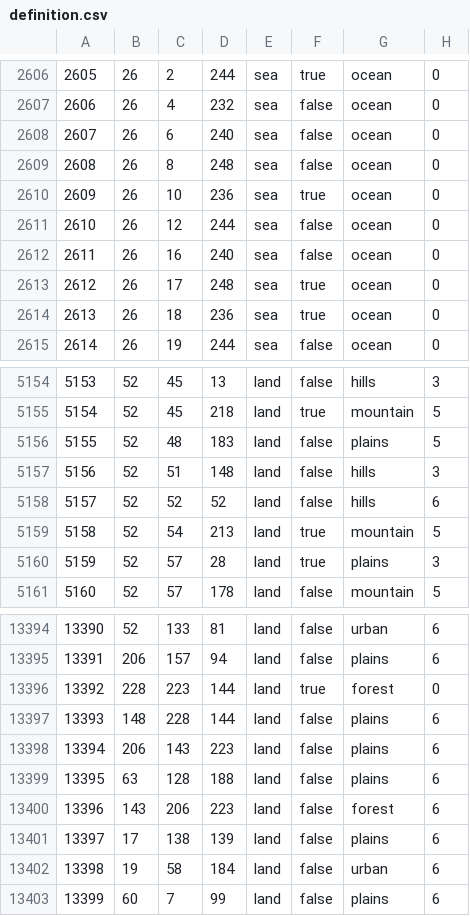
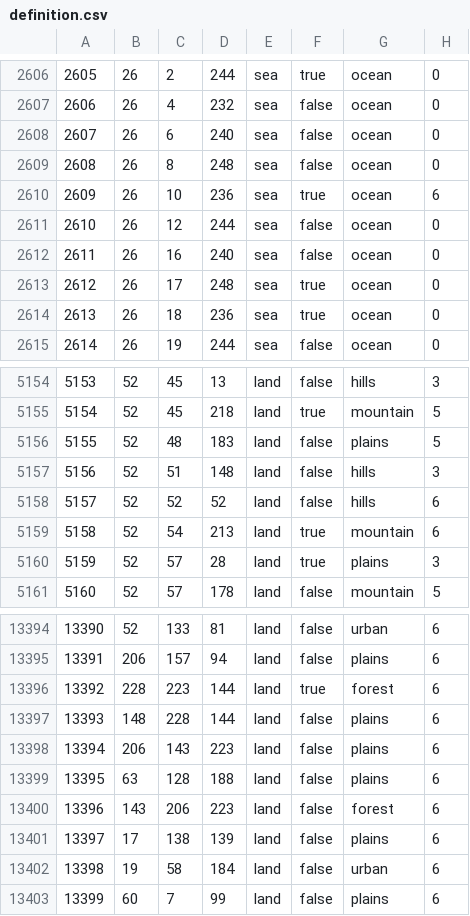
Before and after one commit to groupleader521/touhou114bate, a CSV file: map/definition.csv, drawn as a sheet; only a part is shown, gaps mark what is left out.

```diff
--- a/map/definition.csv
+++ b/map/definition.csv
@@ -2609,3 +2609,3 @@
 2608;26;8;248;sea;false;ocean;0
-2609;26;10;236;sea;true;ocean;0
+2609;26;10;236;sea;true;ocean;6
 2610;26;12;244;sea;false;ocean;0
@@ -5158,3 +5158,3 @@
 5157;52;52;52;land;false;hills;6
-5158;52;54;213;land;true;mountain;5
+5158;52;54;213;land;true;mountain;6
 5159;52;57;28;land;true;plains;3
@@ -13395,3 +13395,3 @@
 13391;206;157;94;land;false;plains;6
-13392;228;223;144;land;true;forest;0
+13392;228;223;144;land;true;forest;6
 13393;148;228;144;land;false;plains;6
```
Also changed, not shown: 9 other files.
